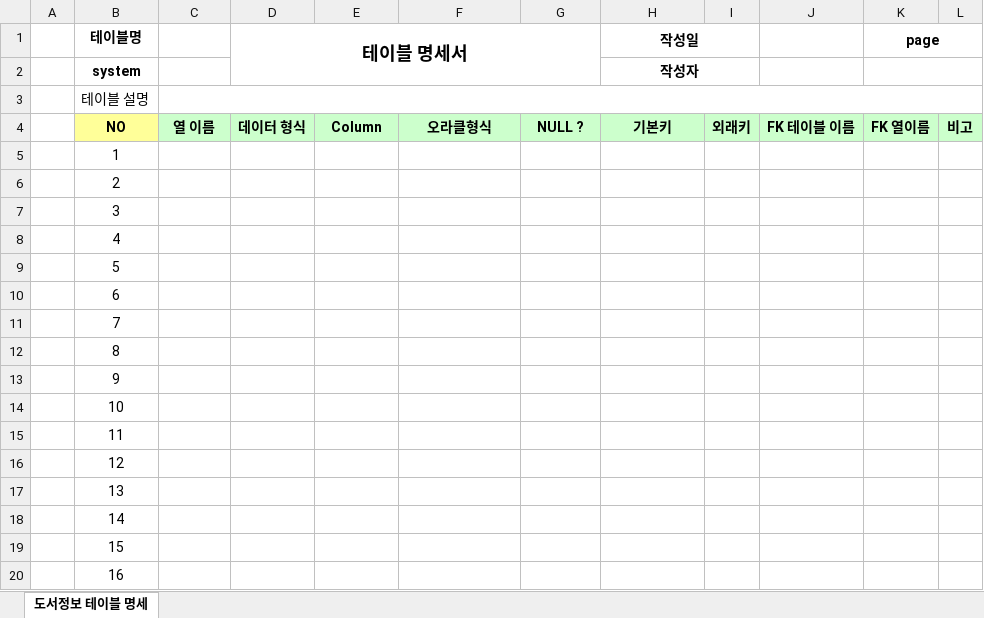
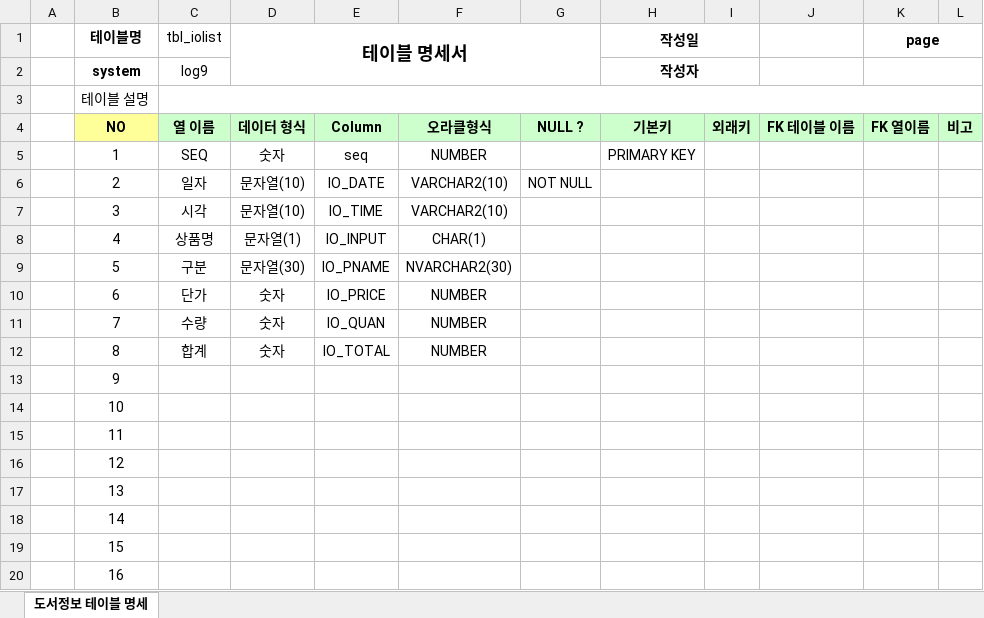
Before and after one commit to rlackdgml/Biz_506_2020_07_SpringMVC, an Excel workbook: SpMVC_ReadBook/00.테이블명세 양식.xlsx, sheet 도서정보 테이블 명세, drawn as a sheet; values as stored, in another font and other column widths than the file's, no borders; the diff names each change by its address in the sheet, - before the commit and + after, or states it on an @@ line.

```diff
--- a/SpMVC_ReadBook/00.테이블명세 양식.xlsx (sheet 도서정보 테이블 명세)
+++ b/SpMVC_ReadBook/00.테이블명세 양식.xlsx (sheet 도서정보 테이블 명세)
-C1: (empty)
+C1: tbl_iolist
-C2 (tbl_iolist): (empty)
+C2 (tbl_iolist): log9
-C5 (tbl_iolist): (empty)
+C5 (tbl_iolist): SEQ
-D5 (테이블 명세서): (empty)
+D5 (테이블 명세서): 숫자
-E5: (empty)
+E5: seq
-F5: (empty)
+F5: NUMBER
-H5 (작성일): (empty)
+H5 (작성일): PRIMARY KEY
-C6 (tbl_iolist): (empty)
+C6 (tbl_iolist): 일자
-D6:D7 (테이블 명세서): (empty)
+D6:D7 (테이블 명세서): 문자열(10)
-E6: (empty)
+E6: IO_DATE
-F6:F7: (empty)
+F6:F7: VARCHAR2(10)
-G6: (empty)
+G6: NOT NULL
-C7 (tbl_iolist): (empty)
+C7 (tbl_iolist): 시각
-E7: (empty)
+E7: IO_TIME
-C8 (tbl_iolist): (empty)
+C8 (tbl_iolist): 상품명
-D8 (테이블 명세서): (empty)
+D8 (테이블 명세서): 문자열(1)
-E8: (empty)
+E8: IO_INPUT
-F8: (empty)
+F8: CHAR(1)
-C9 (tbl_iolist): (empty)
+C9 (tbl_iolist): 구분
-D9 (테이블 명세서): (empty)
+D9 (테이블 명세서): 문자열(30)
-E9: (empty)
+E9: IO_PNAME
-F9: (empty)
+F9: NVARCHAR2(30)
-C10 (tbl_iolist): (empty)
+C10 (tbl_iolist): 단가
-D10:D12 (테이블 명세서): (empty)
+D10:D12 (테이블 명세서): 숫자
-E10: (empty)
+E10: IO_PRICE
-F10:F12: (empty)
+F10:F12: NUMBER
-C11 (tbl_iolist): (empty)
+C11 (tbl_iolist): 수량
-E11: (empty)
+E11: IO_QUAN
-C12 (tbl_iolist): (empty)
+C12 (tbl_iolist): 합계
-E12: (empty)
+E12: IO_TOTAL
```
Also changed, not shown: SpMVC_ReadBook/독서록프로젝트 테애블 명세.xlsx, 45 other files.
